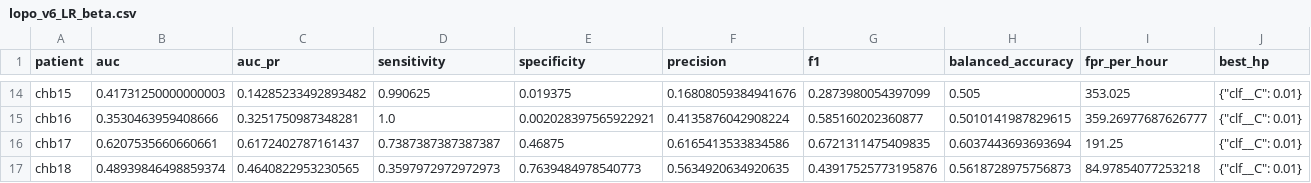
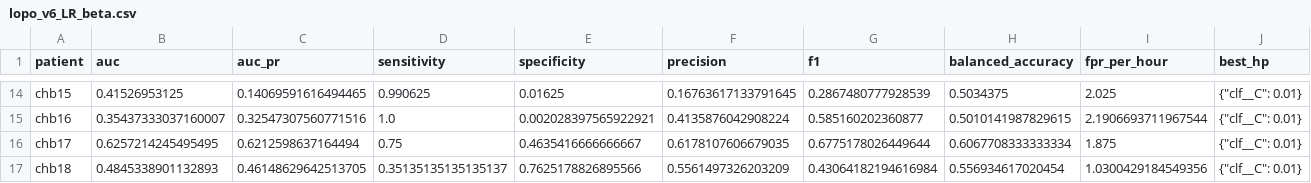
Before and after one commit to GoncalofbPacheco/EEG_SeizurePrediction, a CSV file: results/lopo_v6_LR_beta.csv, drawn as a sheet; only a part is shown, gaps mark what is left out; the diff covers the shown part only; the diff names each change by its address in the sheet, - before the commit and + after, or states it on an @@ line.

```diff
--- a/results/lopo_v6_LR_beta.csv
+++ b/results/lopo_v6_LR_beta.csv
-B14 (auc): 0.41731250000000003
+B14 (auc): 0.41526953125
-C14 (auc_pr): 0.14285233492893482
+C14 (auc_pr): 0.14069591616494465
-E14 (specificity): 0.019375
+E14 (specificity): 0.01625
-F14 (precision): 0.16808059384941676
+F14 (precision): 0.16763617133791645
-G14 (f1): 0.2873980054397099
+G14 (f1): 0.2867480777928539
-H14 (balanced_accuracy): 0.505
+H14 (balanced_accuracy): 0.5034375
-I14 (fpr_per_hour): 353.025
+I14 (fpr_per_hour): 2.025
-B15 (auc): 0.3530463959408666
+B15 (auc): 0.35437333037160007
-C15 (auc_pr): 0.3251750987348281
+C15 (auc_pr): 0.32547307560771516
-I15 (fpr_per_hour): 359.26977687626777
+I15 (fpr_per_hour): 2.1906693711967544
-B16 (auc): 0.6207535660660661
+B16 (auc): 0.6257214245495495
-C16 (auc_pr): 0.6172402787161437
+C16 (auc_pr): 0.6212598637164494
-D16 (sensitivity): 0.7387387387387387
+D16 (sensitivity): 0.75
-E16 (specificity): 0.46875
+E16 (specificity): 0.4635416666666667
-F16 (precision): 0.6165413533834586
+F16 (precision): 0.6178107606679035
-G16 (f1): 0.6721311475409835
+G16 (f1): 0.6775178026449644
-H16 (balanced_accuracy): 0.6037443693693694
+H16 (balanced_accuracy): 0.6067708333333334
-I16 (fpr_per_hour): 191.25
+I16 (fpr_per_hour): 1.875
-B17 (auc): 0.48939846498859374
+B17 (auc): 0.4845338901132893
-C17 (auc_pr): 0.4640822953230565
+C17 (auc_pr): 0.46148629642513705
-D17 (sensitivity): 0.3597972972972973
+D17 (sensitivity): 0.35135135135135137
-E17 (specificity): 0.7639484978540773
+E17 (specificity): 0.7625178826895566
-F17 (precision): 0.5634920634920635
+F17 (precision): 0.5561497326203209
-G17 (f1): 0.43917525773195876
+G17 (f1): 0.43064182194616984
-H17 (balanced_accuracy): 0.5618728975756873
+H17 (balanced_accuracy): 0.556934617020454
-I17 (fpr_per_hour): 84.97854077253218
+I17 (fpr_per_hour): 1.0300429184549356
```
Also changed, not shown: 151 edited cells elsewhere in this file, results/lopo_v6_RF_all_bands.csv, results/lopo_v6_SVM_all_bands.csv, 25 other files.
